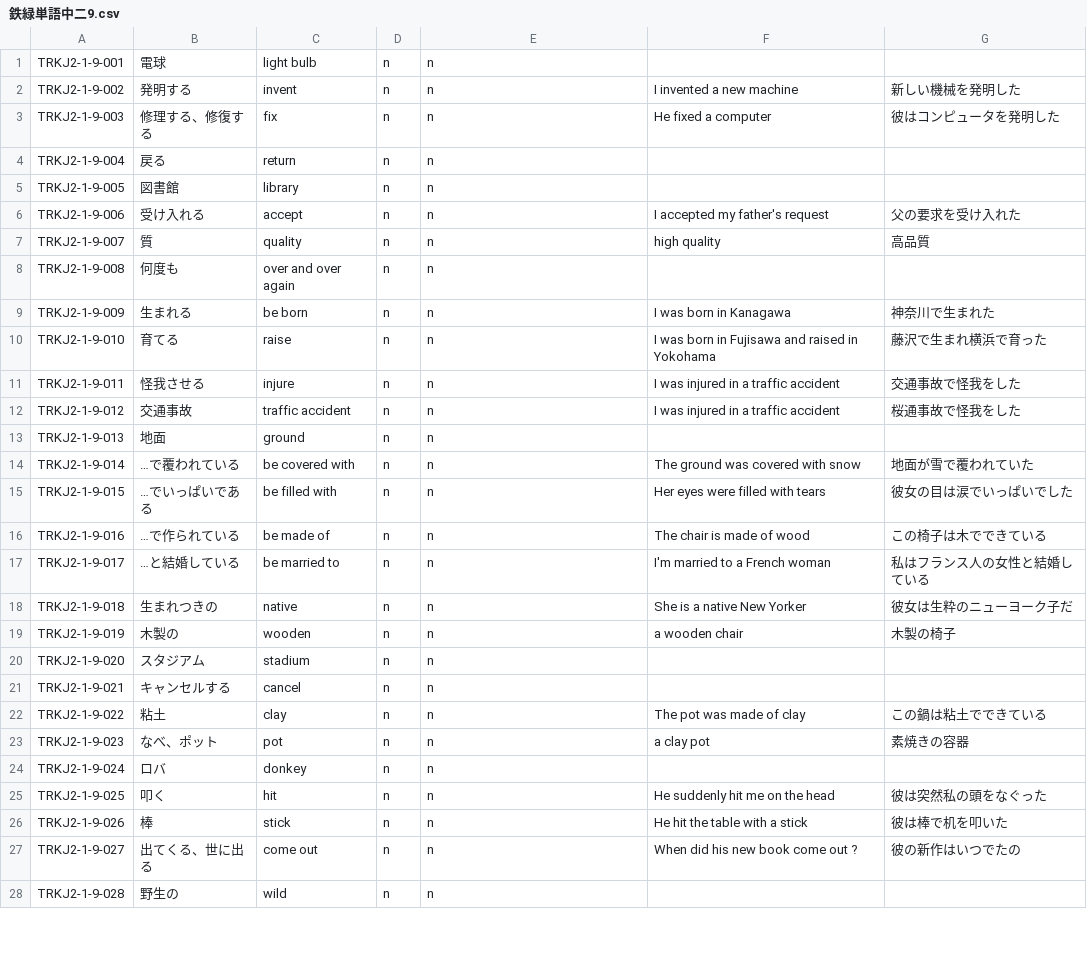
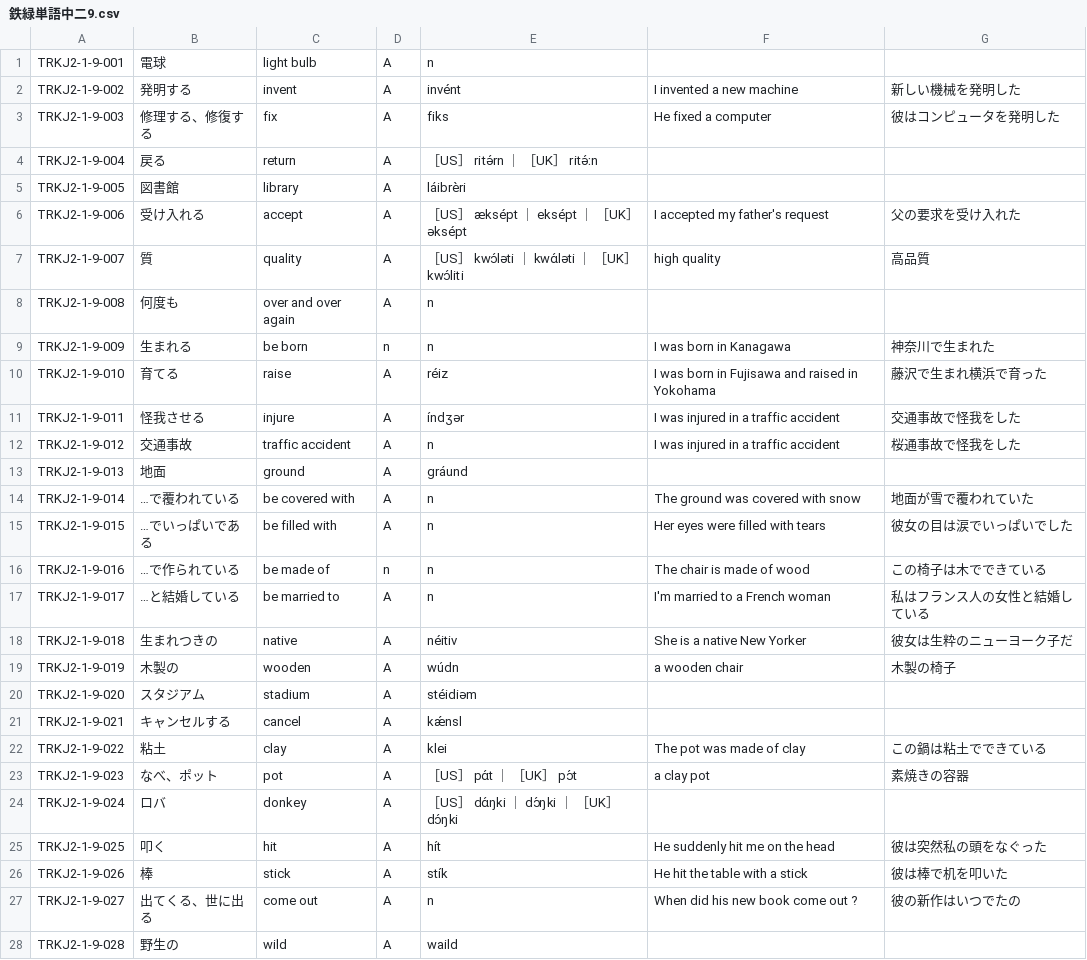
Before and after one commit to kenkawa11/tetsuryokukai, a CSV file: 鉄緑単語中二9.csv, drawn as a sheet; only a part is shown; the diff covers the shown part only.

```diff
--- a/鉄緑単語中二9.csv
+++ b/鉄緑単語中二9.csv
@@ -1,28 +1,28 @@
-TRKJ2-1-9-001,電球,light bulb,n,n,,
-TRKJ2-1-9-002,発明する,invent,n,n,I invented a new machine,新しい機械を発明した
-TRKJ2-1-9-003,修理する、修復する,fix,n,n,He fixed a computer,彼はコンピュータを発明した
-TRKJ2-1-9-004,戻る,return,n,n,,
-TRKJ2-1-9-005,図書館,library,n,n,,
-TRKJ2-1-9-006,受け入れる,accept,n,n,I accepted my father's request,父の要求を受け入れた
-TRKJ2-1-9-007,質,quality,n,n,high　quality,高品質
-TRKJ2-1-9-008,何度も,over and over again,n,n,,
+TRKJ2-1-9-001,電球,light bulb,A,n,,
+TRKJ2-1-9-002,発明する,invent,A,invént,I invented a new machine,新しい機械を発明した
+TRKJ2-1-9-003,修理する、修復する,fix,A,fiks,He fixed a computer,彼はコンピュータを発明した
+TRKJ2-1-9-004,戻る,return,A,［US］ ritə́rn ｜ ［UK］ ritə́ːn,,
+TRKJ2-1-9-005,図書館,library,A,láibrèri,,
+TRKJ2-1-9-006,受け入れる,accept,A,［US］ æksépt ｜ eksépt ｜ ［UK］ əksépt,I accepted my father's request,父の要求を受け入れた
+TRKJ2-1-9-007,質,quality,A,［US］ kwɔ́ləti ｜ kwɑ́ləti ｜ ［UK］ kwɔ́liti,high　quality,高品質
+TRKJ2-1-9-008,何度も,over and over again,A,n,,
 TRKJ2-1-9-009,生まれる,be born,n,n,I was born in Kanagawa,神奈川で生まれた
-TRKJ2-1-9-010,育てる,raise,n,n,I was born in Fujisawa and raised in Yokohama,藤沢で生まれ横浜で育った
-TRKJ2-1-9-011,怪我させる,injure,n,n,I was injured in a traffic accident,交通事故で怪我をした
-TRKJ2-1-9-012,交通事故,traffic accident,n,n,I was injured in a traffic accident,桜通事故で怪我をした
-TRKJ2-1-9-013,地面,ground,n,n,,
-TRKJ2-1-9-014,…で覆われている,be covered with,n,n,The ground was  covered with snow,地面が雪で覆われていた
-TRKJ2-1-9-015,…でいっぱいである,be filled with,n,n,Her eyes were filled with tears,彼女の目は涙でいっぱいでした
+TRKJ2-1-9-010,育てる,raise,A,réiz,I was born in Fujisawa and raised in Yokohama,藤沢で生まれ横浜で育った
+TRKJ2-1-9-011,怪我させる,injure,A,índʒər,I was injured in a traffic accident,交通事故で怪我をした
+TRKJ2-1-9-012,交通事故,traffic accident,A,n,I was injured in a traffic accident,桜通事故で怪我をした
+TRKJ2-1-9-013,地面,ground,A,gráund,,
+TRKJ2-1-9-014,…で覆われている,be covered with,A,n,The ground was  covered with snow,地面が雪で覆われていた
+TRKJ2-1-9-015,…でいっぱいである,be filled with,A,n,Her eyes were filled with tears,彼女の目は涙でいっぱいでした
 TRKJ2-1-9-016,…で作られている,be made of,n,n,The chair is made of wood,この椅子は木でできている
-TRKJ2-1-9-017,…と結婚している,be married to,n,n,I'm married to a French woman,私はフランス人の女性と結婚している
-TRKJ2-1-9-018,生まれつきの,native,n,n,She is a native New Yorker,彼女は生粋のニューヨーク子だ
-TRKJ2-1-9-019,木製の,wooden,n,n,a wooden chair,木製の椅子
-TRKJ2-1-9-020,スタジアム,stadium,n,n,,
-TRKJ2-1-9-021,キャンセルする,cancel,n,n,,
-TRKJ2-1-9-022,粘土,clay,n,n,The pot was made of clay,この鍋は粘土でできている
-TRKJ2-1-9-023,なべ、ポット,pot,n,n,a clay pot,素焼きの容器
-TRKJ2-1-9-024,ロバ,donkey,n,n,,
-TRKJ2-1-9-025,叩く,hit,n,n,He suddenly hit me on the head,彼は突然私の頭をなぐった
-TRKJ2-1-9-026,棒,stick,n,n,He hit the table with a stick,彼は棒で机を叩いた
-TRKJ2-1-9-027,出てくる、世に出る,come out,n,n,When did his new book come out ?,彼の新作はいつでたの
-TRKJ2-1-9-028,野生の,wild,n,n,,
+TRKJ2-1-9-017,…と結婚している,be married to,A,n,I'm married to a French woman,私はフランス人の女性と結婚している
+TRKJ2-1-9-018,生まれつきの,native,A,néitiv,She is a native New Yorker,彼女は生粋のニューヨーク子だ
+TRKJ2-1-9-019,木製の,wooden,A,wúdn,a wooden chair,木製の椅子
+TRKJ2-1-9-020,スタジアム,stadium,A,stéidiəm,,
+TRKJ2-1-9-021,キャンセルする,cancel,A,kǽnsl,,
+TRKJ2-1-9-022,粘土,clay,A,klei,The pot was made of clay,この鍋は粘土でできている
+TRKJ2-1-9-023,なべ、ポット,pot,A,［US］ pɑ́t ｜ ［UK］ pɔ́t,a clay pot,素焼きの容器
+TRKJ2-1-9-024,ロバ,donkey,A,［US］ dɑ́ŋki ｜ dɔ́ŋki ｜ ［UK］ dɔ́ŋki,,
+TRKJ2-1-9-025,叩く,hit,A,hít,He suddenly hit me on the head,彼は突然私の頭をなぐった
+TRKJ2-1-9-026,棒,stick,A,stík,He hit the table with a stick,彼は棒で机を叩いた
+TRKJ2-1-9-027,出てくる、世に出る,come out,A,n,When did his new book come out ?,彼の新作はいつでたの
+TRKJ2-1-9-028,野生の,wild,A,waild,,
```
Also changed, not shown: 98 edited cells elsewhere in this file, 3 other files.
